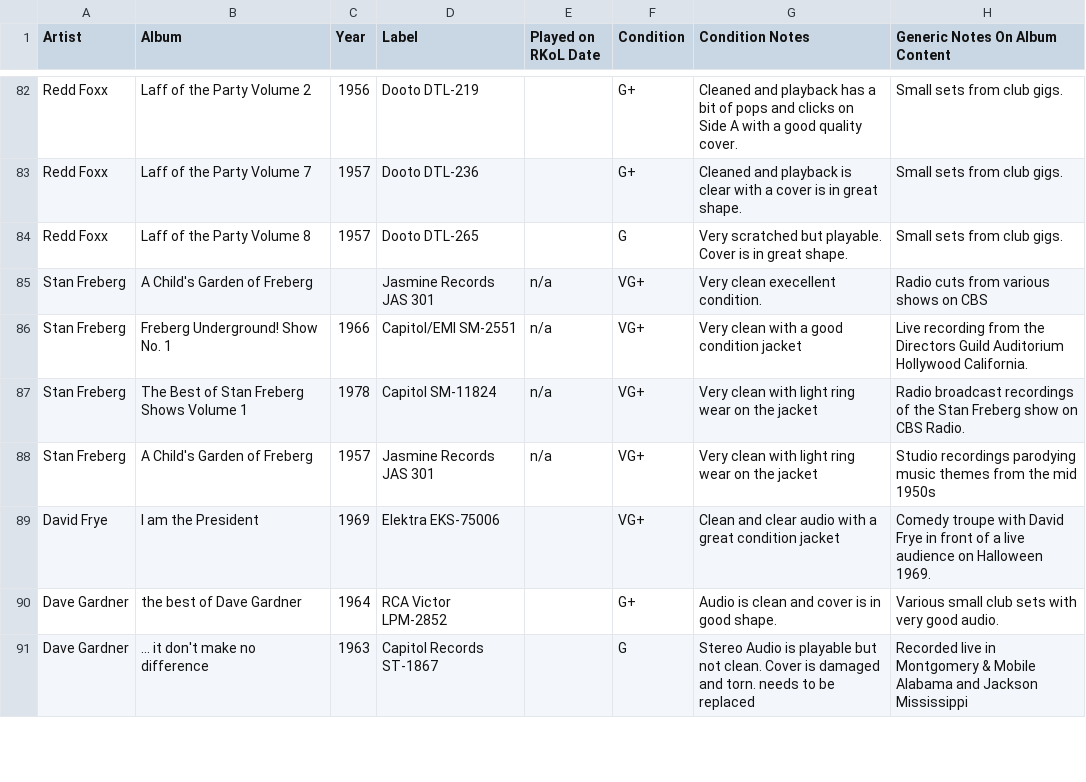
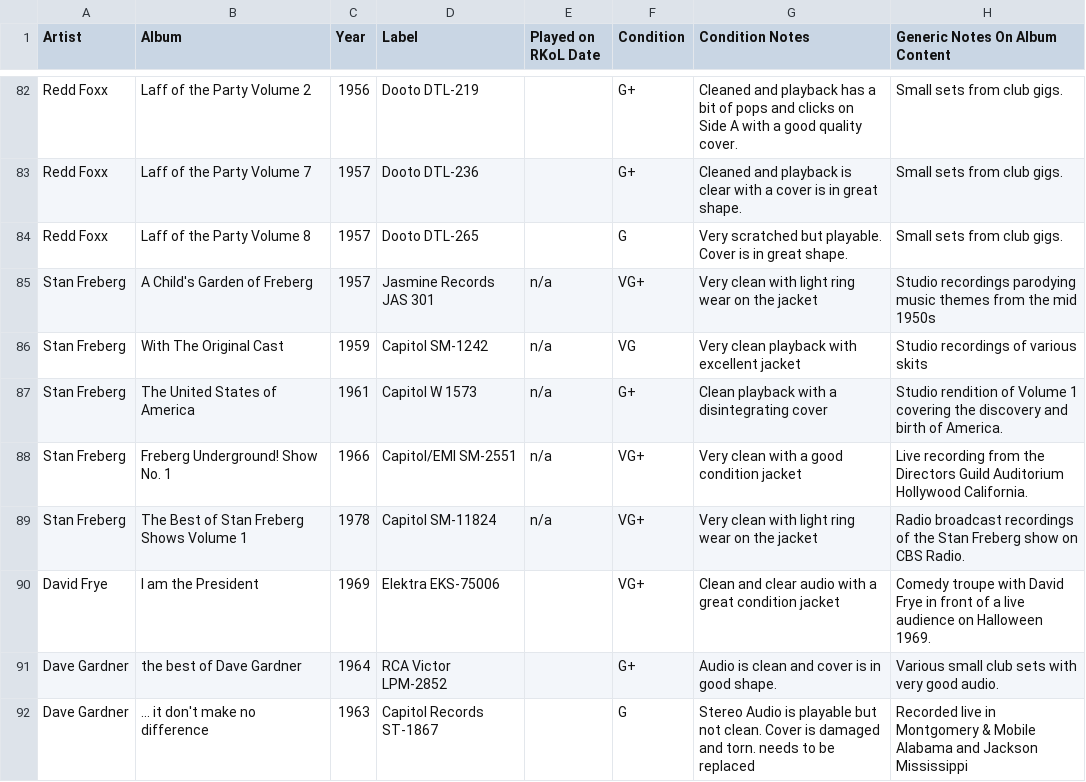
Before and after one commit to seanbruno/vinyl_inventory, a CSV file: comedy_and_standup.csv, drawn as a sheet; only a part is shown, gaps mark what is left out.

Commit message:
Sync my Stan collection

```diff
--- a/comedy_and_standup.csv
+++ b/comedy_and_standup.csv
@@ -84,6 +84,7 @@ Redd Foxx,Laff of the Party Volume 7,1957,Dooto DTL-236,,G+,Cleaned and playback
 Redd Foxx,Laff of the Party Volume 8,1957,Dooto DTL-265,,G,Very scratched but playable. Cover is in great shape., Small sets from club gigs.
-Stan Freberg,A Child's Garden of Freberg,,Jasmine Records JAS 301,n/a,VG+,Very clean execellent condition.,Radio cuts from various shows on CBS
+Stan Freberg,A Child's Garden of Freberg,1957,Jasmine Records JAS 301,n/a,VG+,Very clean with light ring wear on the jacket,Studio recordings parodying music themes from the mid 1950s
+Stan Freberg,With The Original Cast,1959,Capitol SM-1242,n/a,VG,Very clean playback with excellent jacket,Studio recordings of various skits
+Stan Freberg,The United States of America,1961,Capitol W 1573,n/a,G+,Clean playback with a disintegrating cover,Studio rendition of Volume 1 covering the discovery and birth of America.
 Stan Freberg,Freberg Underground! Show No. 1,1966,Capitol/EMI SM-2551,n/a,VG+,Very clean with a good condition jacket,Live recording from the Directors Guild Auditorium Hollywood California.
 Stan Freberg,The Best of Stan Freberg Shows Volume 1,1978,Capitol SM-11824,n/a,VG+,Very clean with light ring wear on the jacket,Radio broadcast recordings of the Stan Freberg show on CBS Radio.
-Stan Freberg,A Child's Garden of Freberg,1957,Jasmine Records JAS 301,n/a,VG+,Very clean with light ring wear on the jacket,Studio recordings parodying music themes from the mid 1950s
 David Frye,I am the President,1969,Elektra EKS-75006,,VG+,Clean and clear audio with a great condition jacket,Comedy troupe with David Frye in front of a live audience on Halloween 1969.
```
